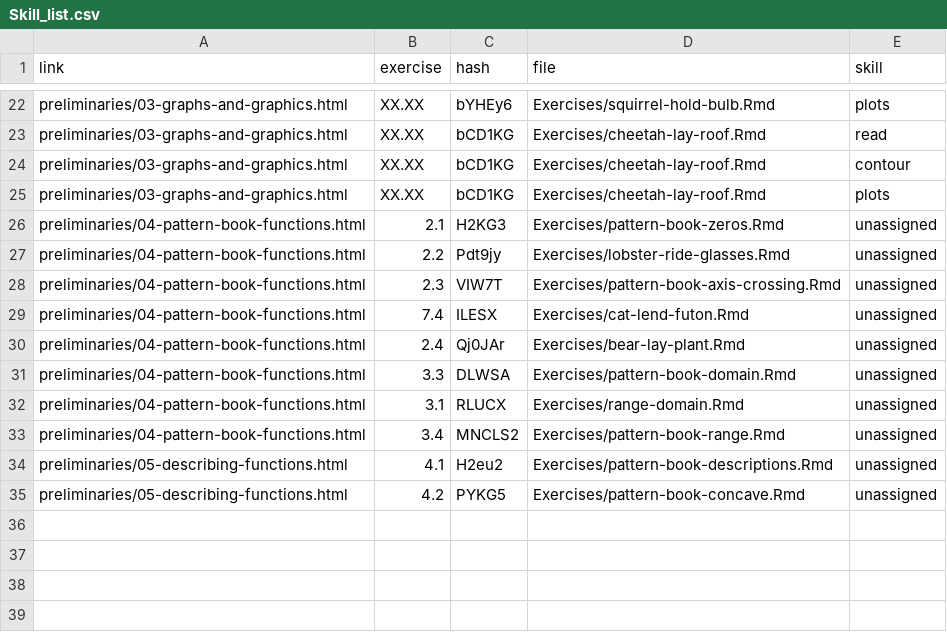
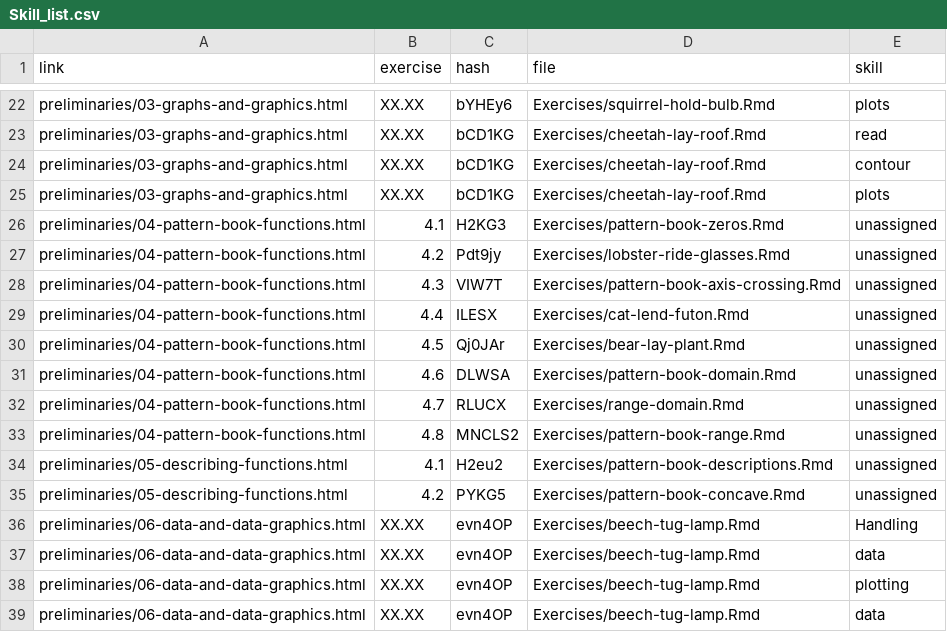
Before and after one commit to ProjectMOSAIC/MOSAIC-Calculus-2021-2022, a CSV file: Preliminaries/Skill_list.csv, drawn as a sheet; only a part is shown, gaps mark what is left out; the diff covers the shown part only.

```diff
--- a/Preliminaries/Skill_list.csv
+++ b/Preliminaries/Skill_list.csv
@@ -25,11 +25,15 @@ preliminaries/03-graphs-and-graphics.html, XX.XX, bCD1KG, Exercises/cheetah-lay-
  preliminaries/03-graphs-and-graphics.html, XX.XX, bCD1KG, Exercises/cheetah-lay-roof.Rmd, plots
-preliminaries/04-pattern-book-functions.html, 2.1, H2KG3, Exercises/pattern-book-zeros.Rmd, unassigned
-preliminaries/04-pattern-book-functions.html, 2.2, Pdt9jy, Exercises/lobster-ride-glasses.Rmd, unassigned
-preliminaries/04-pattern-book-functions.html, 2.3, VIW7T, Exercises/pattern-book-axis-crossing.Rmd, unassigned
-preliminaries/04-pattern-book-functions.html, 7.4, ILESX, Exercises/cat-lend-futon.Rmd, unassigned
-preliminaries/04-pattern-book-functions.html, 2.4, Qj0JAr, Exercises/bear-lay-plant.Rmd, unassigned
-preliminaries/04-pattern-book-functions.html, 3.3, DLWSA, Exercises/pattern-book-domain.Rmd, unassigned
-preliminaries/04-pattern-book-functions.html, 3.1, RLUCX, Exercises/range-domain.Rmd, unassigned
-preliminaries/04-pattern-book-functions.html, 3.4, MNCLS2, Exercises/pattern-book-range.Rmd, unassigned
+preliminaries/04-pattern-book-functions.html, 4.1, H2KG3, Exercises/pattern-book-zeros.Rmd, unassigned
+preliminaries/04-pattern-book-functions.html, 4.2, Pdt9jy, Exercises/lobster-ride-glasses.Rmd, unassigned
+preliminaries/04-pattern-book-functions.html, 4.3, VIW7T, Exercises/pattern-book-axis-crossing.Rmd, unassigned
+preliminaries/04-pattern-book-functions.html, 4.4, ILESX, Exercises/cat-lend-futon.Rmd, unassigned
+preliminaries/04-pattern-book-functions.html, 4.5, Qj0JAr, Exercises/bear-lay-plant.Rmd, unassigned
+preliminaries/04-pattern-book-functions.html, 4.6, DLWSA, Exercises/pattern-book-domain.Rmd, unassigned
+preliminaries/04-pattern-book-functions.html, 4.7, RLUCX, Exercises/range-domain.Rmd, unassigned
+preliminaries/04-pattern-book-functions.html, 4.8, MNCLS2, Exercises/pattern-book-range.Rmd, unassigned
 preliminaries/05-describing-functions.html, 4.1, H2eu2, Exercises/pattern-book-descriptions.Rmd, unassigned
 preliminaries/05-describing-functions.html, 4.2, PYKG5, Exercises/pattern-book-concave.Rmd, unassigned
+preliminaries/06-data-and-data-graphics.html, XX.XX, evn4OP, Exercises/beech-tug-lamp.Rmd, Handling
+ preliminaries/06-data-and-data-graphics.html, XX.XX, evn4OP, Exercises/beech-tug-lamp.Rmd, data
+ preliminaries/06-data-and-data-graphics.html, XX.XX, evn4OP, Exercises/beech-tug-lamp.Rmd, plotting
+ preliminaries/06-data-and-data-graphics.html, XX.XX, evn4OP, Exercises/beech-tug-lamp.Rmd, data
```
Also changed, not shown: 11 edited cells elsewhere in this file, 9 other files.
